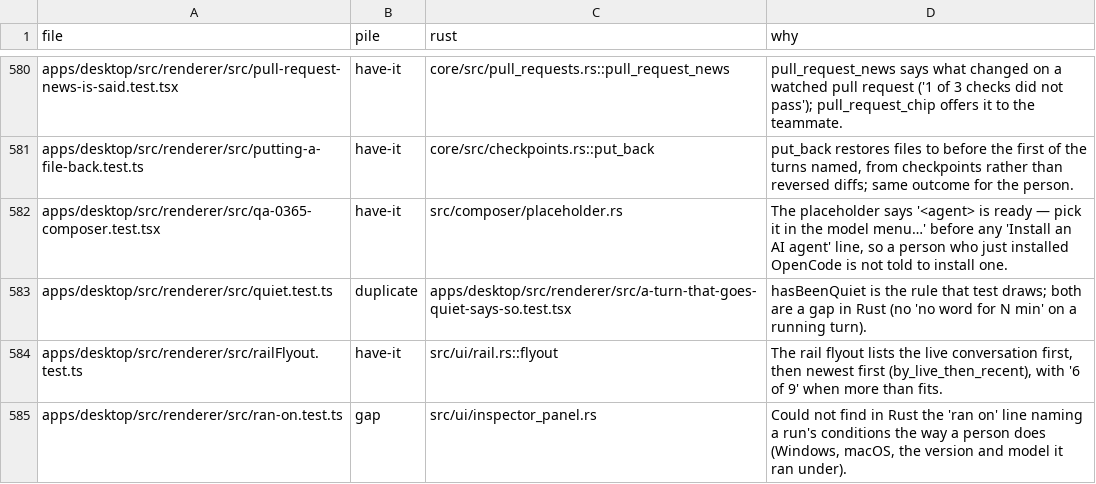
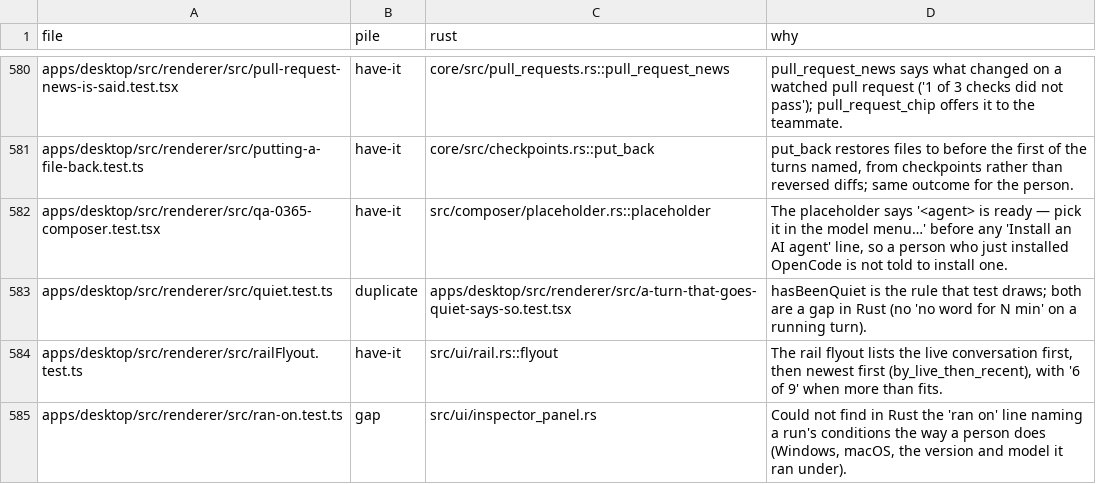
Before and after one commit to StopBanning/locust, a TSV file: apps/native/notes/TRIAGE-2026-11-18.tsv, drawn as a sheet; only a part is shown, gaps mark what is left out; the diff covers the shown part only.

```diff
--- a/apps/native/notes/TRIAGE-2026-11-18.tsv
+++ b/apps/native/notes/TRIAGE-2026-11-18.tsv
@@ -581,3 +581,3 @@ apps/desktop/src/renderer/src/pull-request-news-is-said.test.tsx	have-it	core/sr
 apps/desktop/src/renderer/src/putting-a-file-back.test.ts	have-it	core/src/checkpoints.rs::put_back	put_back restores files to before the first of the turns named, from checkpoints rather than reversed diffs; same outcome for the person.
-apps/desktop/src/renderer/src/qa-0365-composer.test.tsx	have-it	src/composer/placeholder.rs	The placeholder says '<agent> is ready — pick it in the model menu…' before any 'Install an AI agent' line, so a person who just installed OpenCode is not told to install one.
+apps/desktop/src/renderer/src/qa-0365-composer.test.tsx	have-it	src/composer/placeholder.rs::placeholder	The placeholder says '<agent> is ready — pick it in the model menu…' before any 'Install an AI agent' line, so a person who just installed OpenCode is not told to install one.
 apps/desktop/src/renderer/src/quiet.test.ts	duplicate	apps/desktop/src/renderer/src/a-turn-that-goes-quiet-says-so.test.tsx	hasBeenQuiet is the rule that test draws; both are a gap in Rust (no 'no word for N min' on a running turn).
```
Also changed, not shown: 16 edited cells elsewhere in this file.
